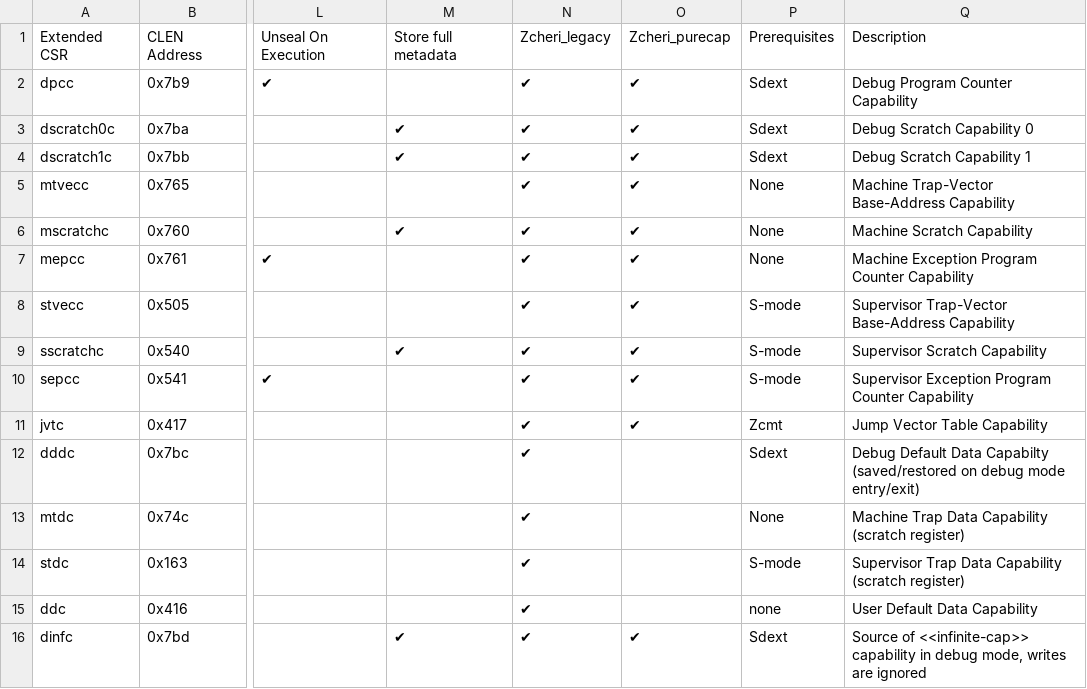
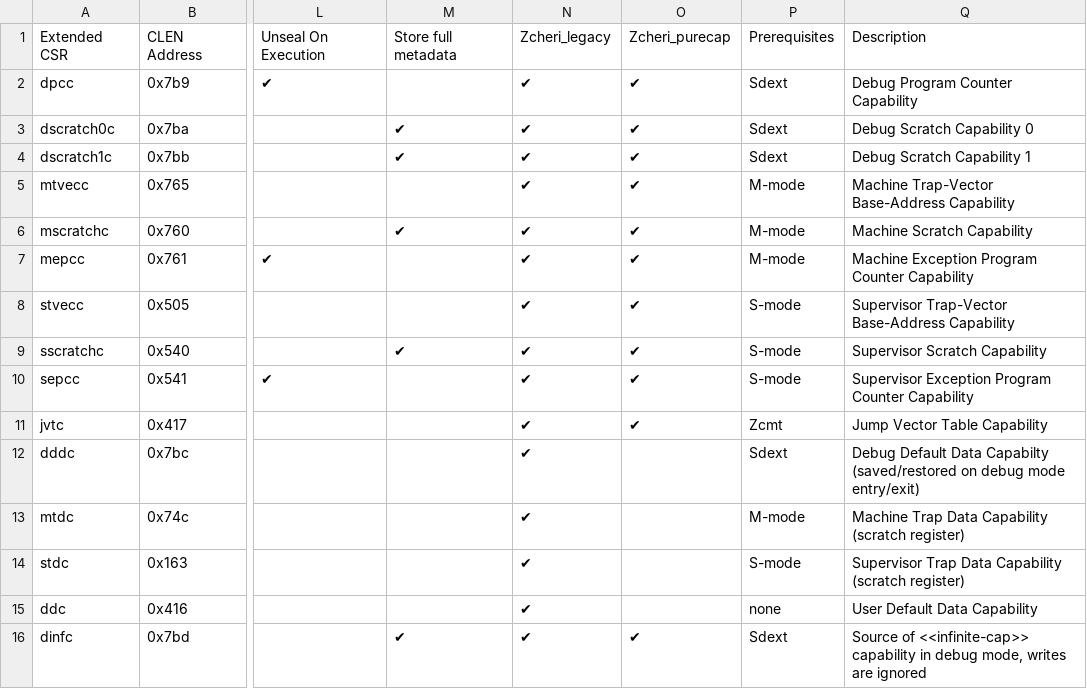
Before and after one commit to riscv/riscv-cheri, a CSV file: src/csv/CHERI_CSR.csv, drawn as a sheet; only a part is shown, gaps mark what is left out; the diff names each change by its address in the sheet, - before the commit and + after, or states it on an @@ line.

Commit message:
add section clarify the cheri mode when entering debug mode

```diff
--- a/src/csv/CHERI_CSR.csv
+++ b/src/csv/CHERI_CSR.csv
-P5:P7: None
+P5:P7: M-mode
-P13: None
+P13: M-mode
```
Also changed, not shown: 1 other file.
